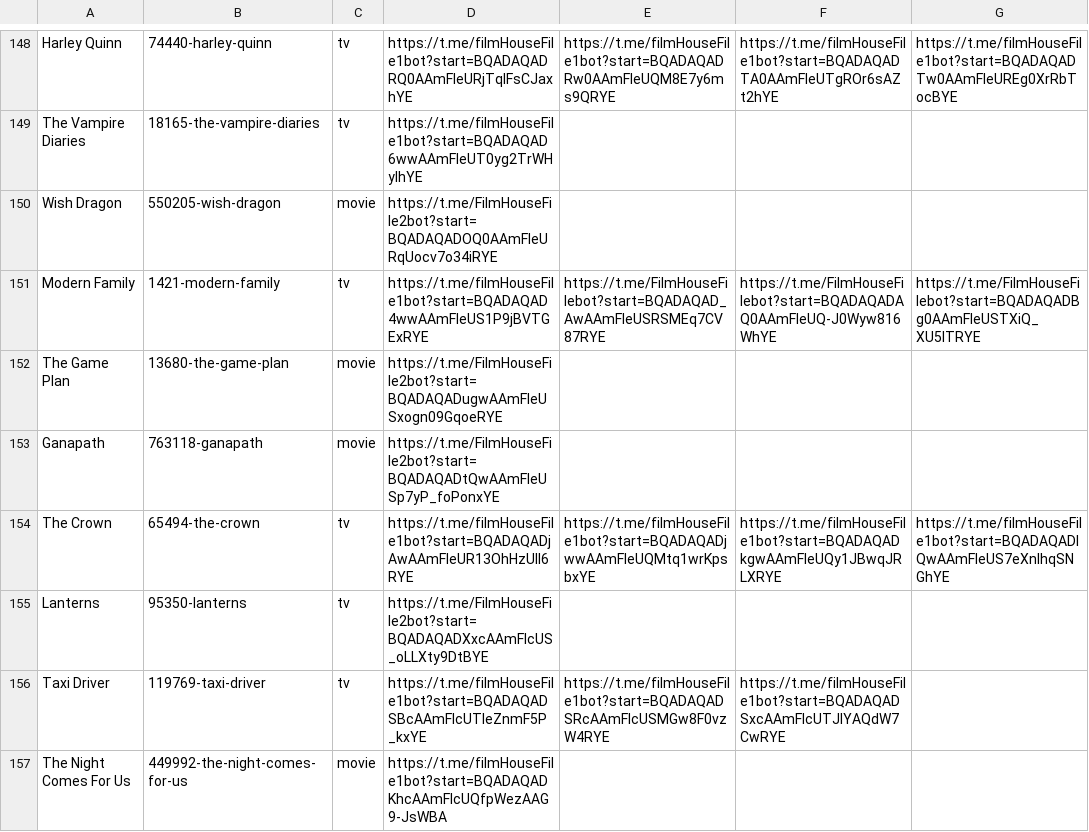
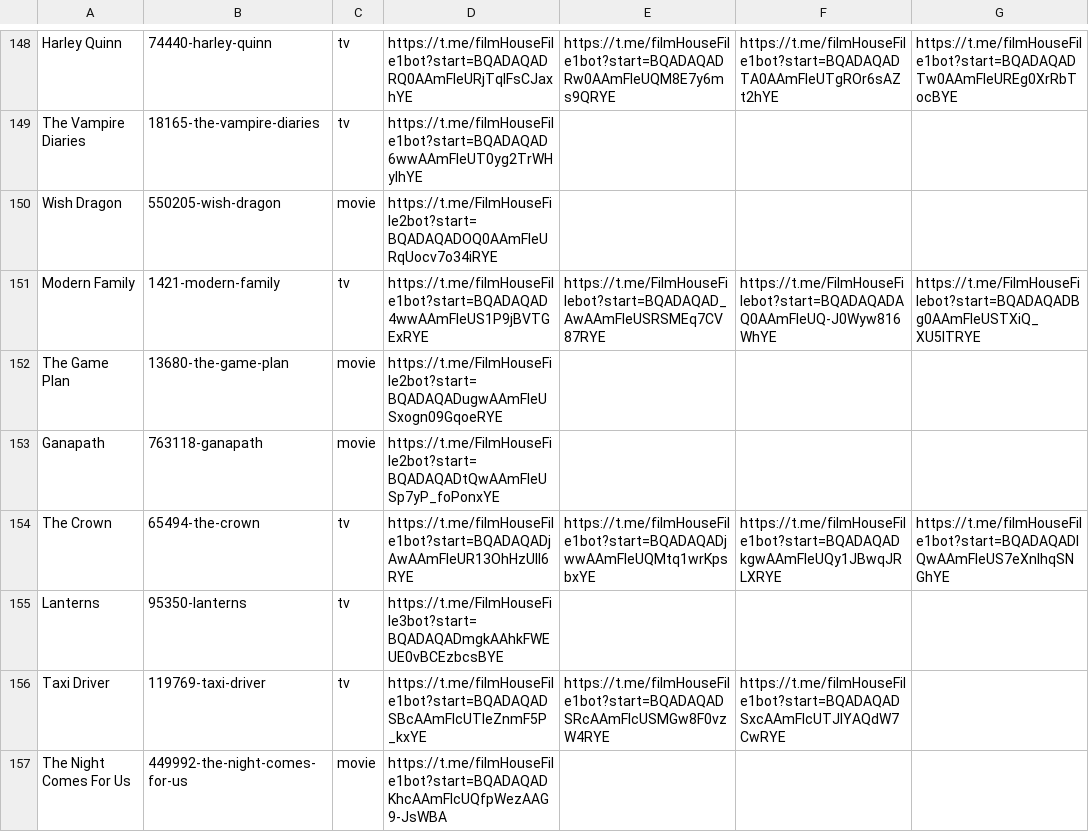
Before and after one commit to dans123456/filmhouse, a CSV file: MOVIE/Data/datafile.csv, drawn as a sheet; only a part is shown, gaps mark what is left out; the diff names each change by its address in the sheet, - before the commit and + after, or states it on an @@ line.

Commit message:
Update catalog (datafile.csv) from Film House Admin Panel

```diff
--- a/MOVIE/Data/datafile.csv
+++ b/MOVIE/Data/datafile.csv
-D155: https://t.me/FilmHouseFile2bot?start=BQADAQADXxcAAmFlcUS_oLLXty9DtBYE
+D155: https://t.me/FilmHouseFile3bot?start=BQADAQADmgkAAhkFWEUE0vBCEzbcsBYE
```
